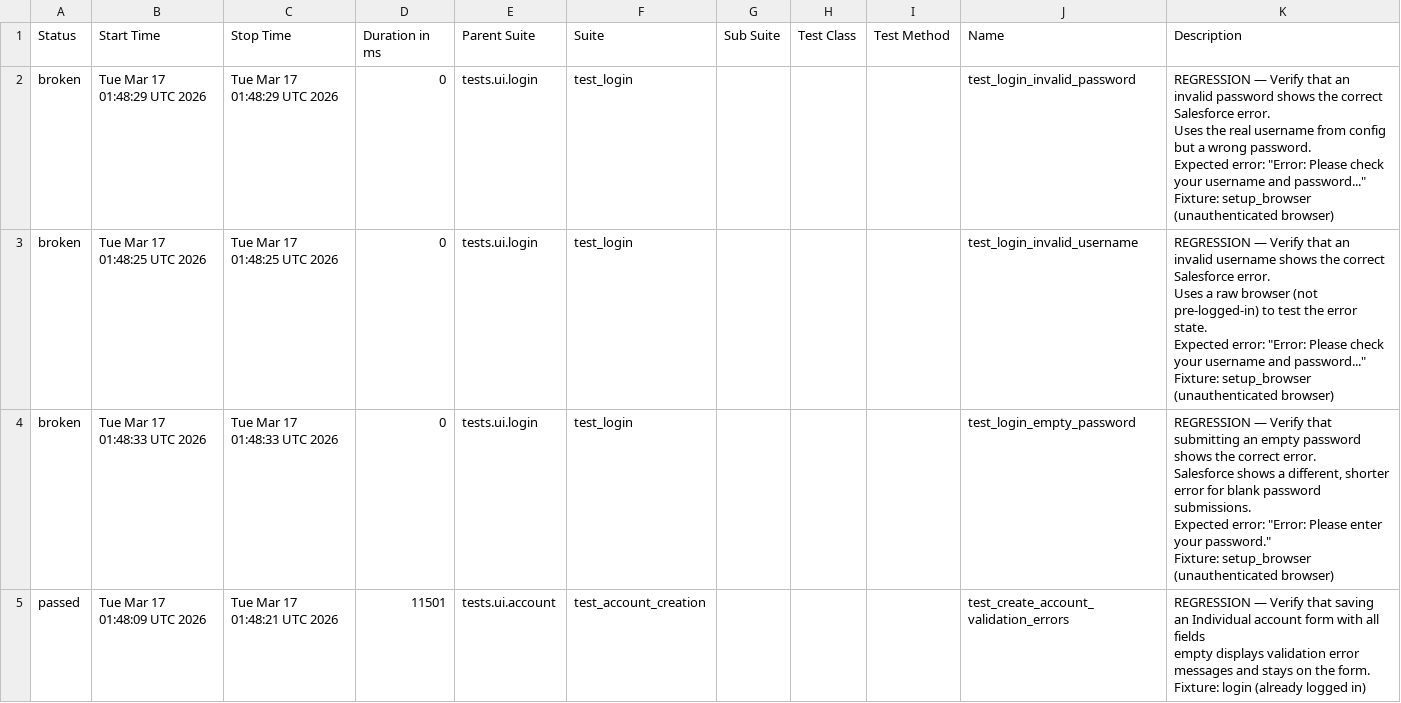
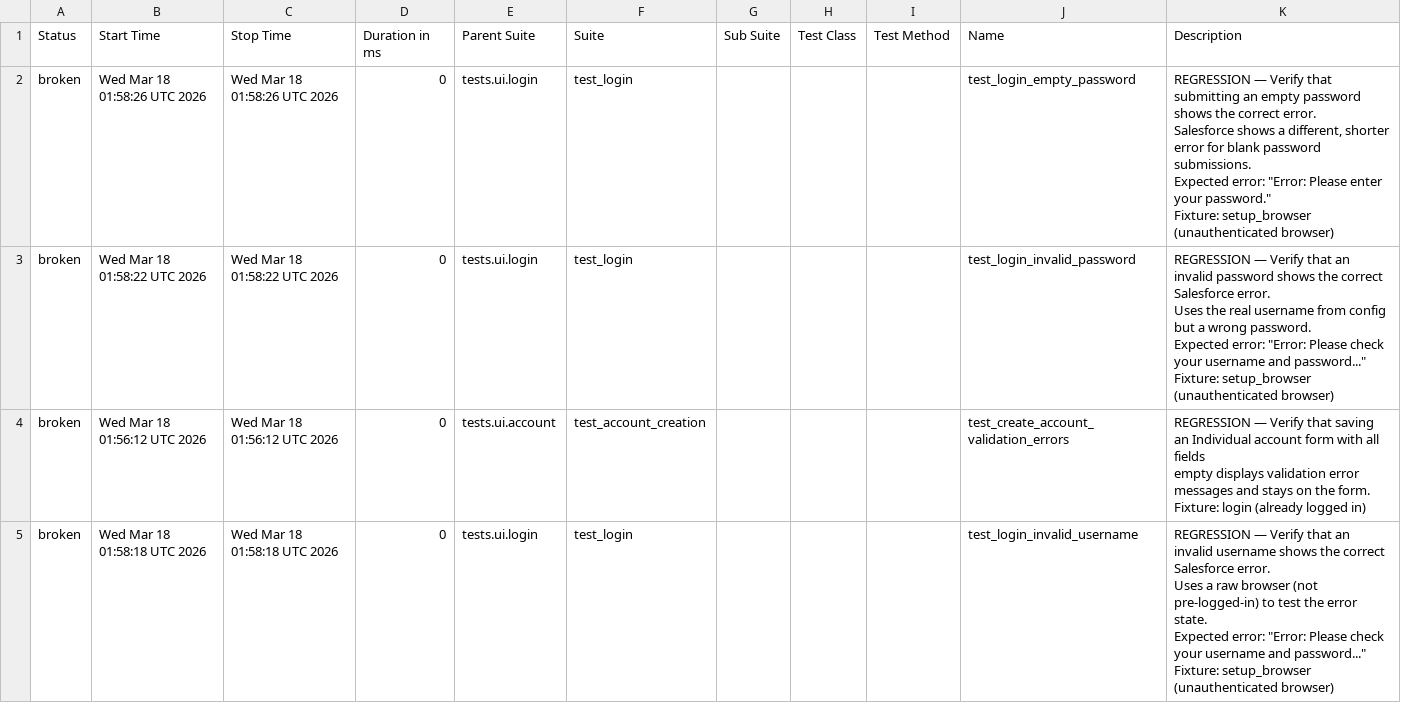
Before and after one commit to DilipAle/rng_ui_tests, a CSV file: renegade-ui/data/suites.csv, drawn as a sheet.

```diff
--- a/renegade-ui/data/suites.csv
+++ b/renegade-ui/data/suites.csv
@@ -1,31 +1,31 @@
 "Status","Start Time","Stop Time","Duration in ms","Parent Suite","Suite","Sub Suite","Test Class","Test Method","Name","Description"
-"broken","Tue Mar 17 01:48:29 UTC 2026","Tue Mar 17 01:48:29 UTC 2026","0","tests.ui.login","test_login","","","","test_login_invalid_password","
-REGRESSION — Verify that an invalid password shows the correct Salesforce error.
-
-Uses the real username from config but a wrong password.
-Expected error: ""Error: Please check your username and password...""
-
-Fixture: setup_browser (unauthenticated browser)
-"
-"broken","Tue Mar 17 01:48:25 UTC 2026","Tue Mar 17 01:48:25 UTC 2026","0","tests.ui.login","test_login","","","","test_login_invalid_username","
-REGRESSION — Verify that an invalid username shows the correct Salesforce error.
-
-Uses a raw browser (not pre-logged-in) to test the error state.
-Expected error: ""Error: Please check your username and password...""
-
-Fixture: setup_browser (unauthenticated browser)
-"
-"broken","Tue Mar 17 01:48:33 UTC 2026","Tue Mar 17 01:48:33 UTC 2026","0","tests.ui.login","test_login","","","","test_login_empty_password","
-REGRESSION — Verify that submitting an empty password shows the correct error.
-
-Salesforce shows a different, shorter error for blank password submissions.
-Expected error: ""Error: Please enter your password.""
-
-Fixture: setup_browser (unauthenticated browser)
-"
-"passed","Tue Mar 17 01:48:09 UTC 2026","Tue Mar 17 01:48:21 UTC 2026","11501","tests.ui.account","test_account_creation","","","","test_create_account_validation_errors","
-REGRESSION — Verify that saving an Individual account form with all fields
-empty displays validation error messages and stays on the form.
-
-Fixture: login (already logged in)
-"
+"broken","Wed Mar 18 01:58:26 UTC 2026","Wed Mar 18 01:58:26 UTC 2026","0","tests.ui.login","test_login","","","","test_login_empty_password","
+REGRESSION — Verify that submitting an empty password shows the correct error.
+
+Salesforce shows a different, shorter error for blank password submissions.
+Expected error: ""Error: Please enter your password.""
+
+Fixture: setup_browser (unauthenticated browser)
+"
+"broken","Wed Mar 18 01:58:22 UTC 2026","Wed Mar 18 01:58:22 UTC 2026","0","tests.ui.login","test_login","","","","test_login_invalid_password","
+REGRESSION — Verify that an invalid password shows the correct Salesforce error.
+
+Uses the real username from config but a wrong password.
+Expected error: ""Error: Please check your username and password...""
+
+Fixture: setup_browser (unauthenticated browser)
+"
+"broken","Wed Mar 18 01:56:12 UTC 2026","Wed Mar 18 01:56:12 UTC 2026","0","tests.ui.account","test_account_creation","","","","test_create_account_validation_errors","
+REGRESSION — Verify that saving an Individual account form with all fields
+empty displays validation error messages and stays on the form.
+
+Fixture: login (already logged in)
+"
+"broken","Wed Mar 18 01:58:18 UTC 2026","Wed Mar 18 01:58:18 UTC 2026","0","tests.ui.login","test_login","","","","test_login_invalid_username","
+REGRESSION — Verify that an invalid username shows the correct Salesforce error.
+
+Uses a raw browser (not pre-logged-in) to test the error state.
+Expected error: ""Error: Please check your username and password...""
+
+Fixture: setup_browser (unauthenticated browser)
+"
```
Also changed, not shown: 37 other files.
